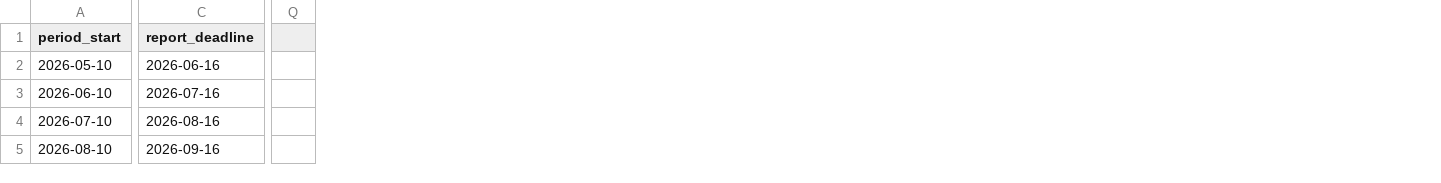
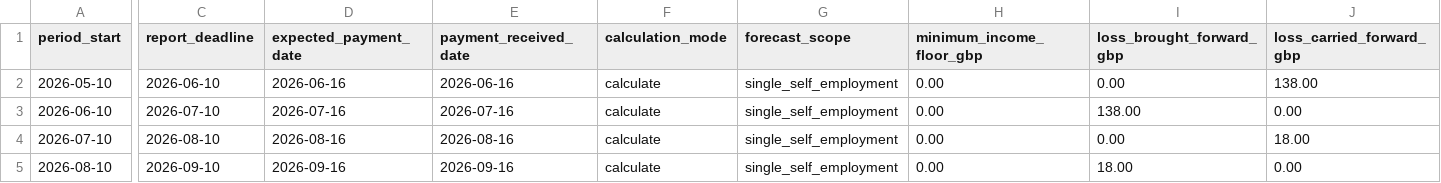
Before and after one commit to IgorWarzocha/sole-books, a CSV file: universal-credit/assessment-periods.csv, drawn as a sheet; only a part is shown, gaps mark what is left out; removed rows and columns are numbered as before the commit, all else as after; the diff covers the shown part only; the diff names each change by its address in the sheet, - before the commit and + after, or states it on an @@ line.

Commit message:
Fix UK recordkeeping and Universal Credit projections

```diff
--- a/universal-credit/assessment-periods.csv
+++ b/universal-credit/assessment-periods.csv
+column D (expected_payment_date), rows 2-5: 2026-06-16 | 2026-07-16 | 2026-08-16 | 2026-09-16
+column E (payment_received_date), rows 2-5: 2026-06-16 | 2026-07-16 | 2026-08-16 | 2026-09-16
+column F (calculation_mode), rows 2-5: all calculate
+column G (forecast_scope), rows 2-5: all single_self_employment
+column H (minimum_income_floor_gbp), rows 2-5: all 0.00
+column I (loss_brought_forward_gbp), rows 2-5: 0.00 | 138.00 | 0.00 | 18.00
+column J (loss_carried_forward_gbp), rows 2-5: 138.00 | 0.00 | 18.00 | 0.00
-column Q, empty
-C2 (report_deadline): 2026-06-16
+C2 (report_deadline): 2026-06-10
-C3 (report_deadline): 2026-07-16
+C3 (report_deadline): 2026-07-10
-C4 (report_deadline): 2026-08-16
+C4 (report_deadline): 2026-08-10
-C5 (report_deadline): 2026-09-16
+C5 (report_deadline): 2026-09-10
```
Also changed, not shown: 3 added rows and 15 edited cells elsewhere in this file, universal-credit/rates.csv, 19 other files.
